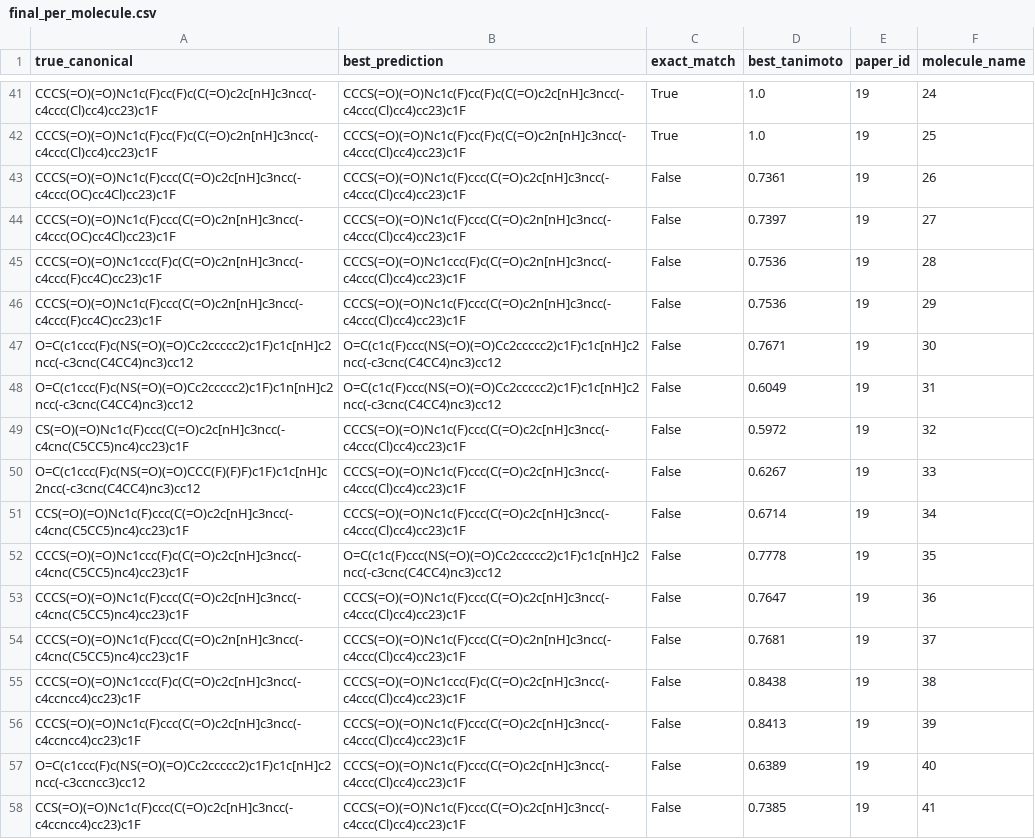
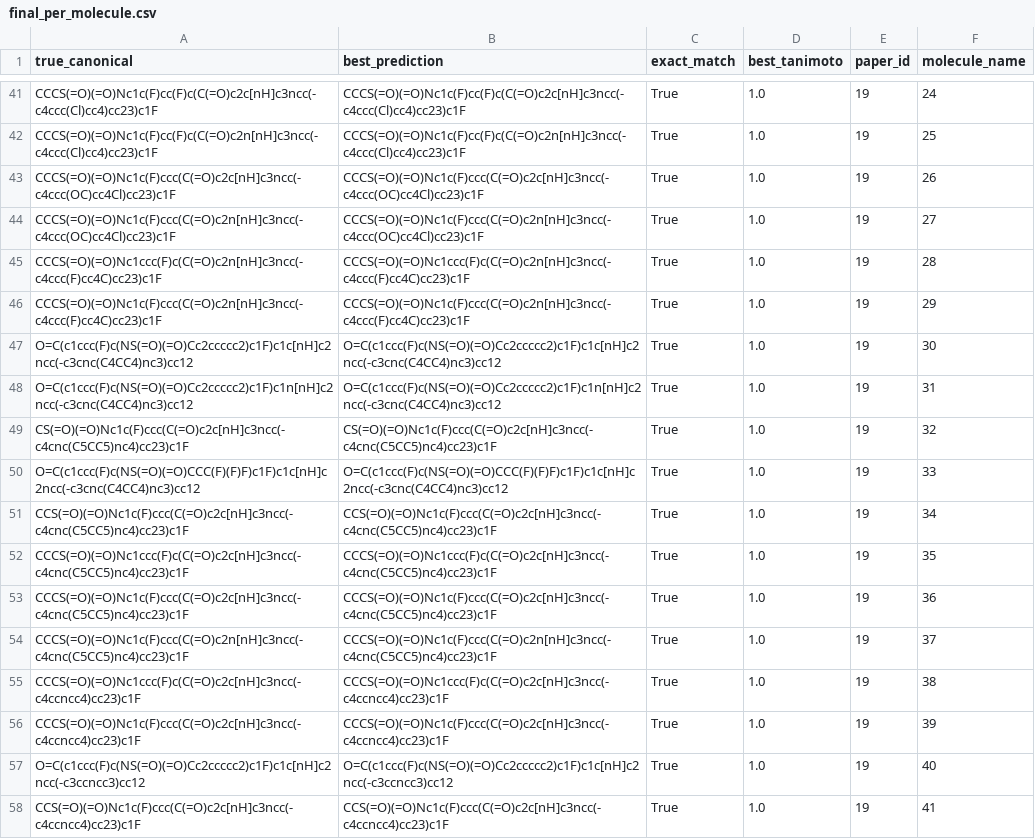
Before and after one commit to jasferdavidgabriel/xn_pipeline, a CSV file: results/A300/final_per_molecule.csv, drawn as a sheet; only a part is shown, gaps mark what is left out; the diff covers the shown part only.

```diff
--- a/results/A300/final_per_molecule.csv
+++ b/results/A300/final_per_molecule.csv
@@ -42,17 +42,17 @@ CCCS(=O)(=O)Nc1c(F)cc(F)c(C(=O)c2c[nH]c3ncc(-c4ccc(Cl)cc4)cc23)c1F,CCCS(=O)(=O)N
 CCCS(=O)(=O)Nc1c(F)cc(F)c(C(=O)c2n[nH]c3ncc(-c4ccc(Cl)cc4)cc23)c1F,CCCS(=O)(=O)Nc1c(F)cc(F)c(C(=O)c2n[nH]c3ncc(-c4ccc(Cl)cc4)cc23)c1F,True,1.0,19,25
-CCCS(=O)(=O)Nc1c(F)ccc(C(=O)c2c[nH]c3ncc(-c4ccc(OC)cc4Cl)cc23)c1F,CCCS(=O)(=O)Nc1c(F)ccc(C(=O)c2c[nH]c3ncc(-c4ccc(Cl)cc4)cc23)c1F,False,0.7361,19,26
-CCCS(=O)(=O)Nc1c(F)ccc(C(=O)c2n[nH]c3ncc(-c4ccc(OC)cc4Cl)cc23)c1F,CCCS(=O)(=O)Nc1c(F)ccc(C(=O)c2n[nH]c3ncc(-c4ccc(Cl)cc4)cc23)c1F,False,0.7397,19,27
-CCCS(=O)(=O)Nc1ccc(F)c(C(=O)c2n[nH]c3ncc(-c4ccc(F)cc4C)cc23)c1F,CCCS(=O)(=O)Nc1ccc(F)c(C(=O)c2n[nH]c3ncc(-c4ccc(Cl)cc4)cc23)c1F,False,0.7536,19,28
-CCCS(=O)(=O)Nc1c(F)ccc(C(=O)c2n[nH]c3ncc(-c4ccc(F)cc4C)cc23)c1F,CCCS(=O)(=O)Nc1c(F)ccc(C(=O)c2n[nH]c3ncc(-c4ccc(Cl)cc4)cc23)c1F,False,0.7536,19,29
-O=C(c1ccc(F)c(NS(=O)(=O)Cc2ccccc2)c1F)c1c[nH]c2ncc(-c3cnc(C4CC4)nc3)cc12,O=C(c1c(F)ccc(NS(=O)(=O)Cc2ccccc2)c1F)c1c[nH]c2ncc(-c3cnc(C4CC4)nc3)cc12,False,0.7671,19,30
-O=C(c1ccc(F)c(NS(=O)(=O)Cc2ccccc2)c1F)c1n[nH]c2ncc(-c3cnc(C4CC4)nc3)cc12,O=C(c1c(F)ccc(NS(=O)(=O)Cc2ccccc2)c1F)c1c[nH]c2ncc(-c3cnc(C4CC4)nc3)cc12,False,0.6049,19,31
-CS(=O)(=O)Nc1c(F)ccc(C(=O)c2c[nH]c3ncc(-c4cnc(C5CC5)nc4)cc23)c1F,CCCS(=O)(=O)Nc1c(F)ccc(C(=O)c2c[nH]c3ncc(-c4ccc(Cl)cc4)cc23)c1F,False,0.5972,19,32
-O=C(c1ccc(F)c(NS(=O)(=O)CCC(F)(F)F)c1F)c1c[nH]c2ncc(-c3cnc(C4CC4)nc3)cc12,CCCS(=O)(=O)Nc1c(F)ccc(C(=O)c2c[nH]c3ncc(-c4ccc(Cl)cc4)cc23)c1F,False,0.6267,19,33
-CCS(=O)(=O)Nc1c(F)ccc(C(=O)c2c[nH]c3ncc(-c4cnc(C5CC5)nc4)cc23)c1F,CCCS(=O)(=O)Nc1c(F)ccc(C(=O)c2c[nH]c3ncc(-c4ccc(Cl)cc4)cc23)c1F,False,0.6714,19,34
-CCCS(=O)(=O)Nc1ccc(F)c(C(=O)c2c[nH]c3ncc(-c4cnc(C5CC5)nc4)cc23)c1F,O=C(c1c(F)ccc(NS(=O)(=O)Cc2ccccc2)c1F)c1c[nH]c2ncc(-c3cnc(C4CC4)nc3)cc12,False,0.7778,19,35
-CCCS(=O)(=O)Nc1c(F)ccc(C(=O)c2c[nH]c3ncc(-c4cnc(C5CC5)nc4)cc23)c1F,CCCS(=O)(=O)Nc1c(F)ccc(C(=O)c2c[nH]c3ncc(-c4ccc(Cl)cc4)cc23)c1F,False,0.7647,19,36
-CCCS(=O)(=O)Nc1c(F)ccc(C(=O)c2n[nH]c3ncc(-c4cnc(C5CC5)nc4)cc23)c1F,CCCS(=O)(=O)Nc1c(F)ccc(C(=O)c2n[nH]c3ncc(-c4ccc(Cl)cc4)cc23)c1F,False,0.7681,19,37
-CCCS(=O)(=O)Nc1ccc(F)c(C(=O)c2c[nH]c3ncc(-c4ccncc4)cc23)c1F,CCCS(=O)(=O)Nc1ccc(F)c(C(=O)c2c[nH]c3ncc(-c4ccc(Cl)cc4)cc23)c1F,False,0.8438,19,38
-CCCS(=O)(=O)Nc1c(F)ccc(C(=O)c2c[nH]c3ncc(-c4ccncc4)cc23)c1F,CCCS(=O)(=O)Nc1c(F)ccc(C(=O)c2c[nH]c3ncc(-c4ccc(Cl)cc4)cc23)c1F,False,0.8413,19,39
-O=C(c1ccc(F)c(NS(=O)(=O)Cc2ccccc2)c1F)c1c[nH]c2ncc(-c3ccncc3)cc12,CCCS(=O)(=O)Nc1c(F)ccc(C(=O)c2c[nH]c3ncc(-c4ccc(Cl)cc4)cc23)c1F,False,0.6389,19,40
-CCS(=O)(=O)Nc1c(F)ccc(C(=O)c2c[nH]c3ncc(-c4ccncc4)cc23)c1F,CCCS(=O)(=O)Nc1c(F)ccc(C(=O)c2c[nH]c3ncc(-c4ccc(Cl)cc4)cc23)c1F,False,0.7385,19,41
+CCCS(=O)(=O)Nc1c(F)ccc(C(=O)c2c[nH]c3ncc(-c4ccc(OC)cc4Cl)cc23)c1F,CCCS(=O)(=O)Nc1c(F)ccc(C(=O)c2c[nH]c3ncc(-c4ccc(OC)cc4Cl)cc23)c1F,True,1.0,19,26
+CCCS(=O)(=O)Nc1c(F)ccc(C(=O)c2n[nH]c3ncc(-c4ccc(OC)cc4Cl)cc23)c1F,CCCS(=O)(=O)Nc1c(F)ccc(C(=O)c2n[nH]c3ncc(-c4ccc(OC)cc4Cl)cc23)c1F,True,1.0,19,27
+CCCS(=O)(=O)Nc1ccc(F)c(C(=O)c2n[nH]c3ncc(-c4ccc(F)cc4C)cc23)c1F,CCCS(=O)(=O)Nc1ccc(F)c(C(=O)c2n[nH]c3ncc(-c4ccc(F)cc4C)cc23)c1F,True,1.0,19,28
+CCCS(=O)(=O)Nc1c(F)ccc(C(=O)c2n[nH]c3ncc(-c4ccc(F)cc4C)cc23)c1F,CCCS(=O)(=O)Nc1c(F)ccc(C(=O)c2n[nH]c3ncc(-c4ccc(F)cc4C)cc23)c1F,True,1.0,19,29
+O=C(c1ccc(F)c(NS(=O)(=O)Cc2ccccc2)c1F)c1c[nH]c2ncc(-c3cnc(C4CC4)nc3)cc12,O=C(c1ccc(F)c(NS(=O)(=O)Cc2ccccc2)c1F)c1c[nH]c2ncc(-c3cnc(C4CC4)nc3)cc12,True,1.0,19,30
+O=C(c1ccc(F)c(NS(=O)(=O)Cc2ccccc2)c1F)c1n[nH]c2ncc(-c3cnc(C4CC4)nc3)cc12,O=C(c1ccc(F)c(NS(=O)(=O)Cc2ccccc2)c1F)c1n[nH]c2ncc(-c3cnc(C4CC4)nc3)cc12,True,1.0,19,31
+CS(=O)(=O)Nc1c(F)ccc(C(=O)c2c[nH]c3ncc(-c4cnc(C5CC5)nc4)cc23)c1F,CS(=O)(=O)Nc1c(F)ccc(C(=O)c2c[nH]c3ncc(-c4cnc(C5CC5)nc4)cc23)c1F,True,1.0,19,32
+O=C(c1ccc(F)c(NS(=O)(=O)CCC(F)(F)F)c1F)c1c[nH]c2ncc(-c3cnc(C4CC4)nc3)cc12,O=C(c1ccc(F)c(NS(=O)(=O)CCC(F)(F)F)c1F)c1c[nH]c2ncc(-c3cnc(C4CC4)nc3)cc12,True,1.0,19,33
+CCS(=O)(=O)Nc1c(F)ccc(C(=O)c2c[nH]c3ncc(-c4cnc(C5CC5)nc4)cc23)c1F,CCS(=O)(=O)Nc1c(F)ccc(C(=O)c2c[nH]c3ncc(-c4cnc(C5CC5)nc4)cc23)c1F,True,1.0,19,34
+CCCS(=O)(=O)Nc1ccc(F)c(C(=O)c2c[nH]c3ncc(-c4cnc(C5CC5)nc4)cc23)c1F,CCCS(=O)(=O)Nc1ccc(F)c(C(=O)c2c[nH]c3ncc(-c4cnc(C5CC5)nc4)cc23)c1F,True,1.0,19,35
+CCCS(=O)(=O)Nc1c(F)ccc(C(=O)c2c[nH]c3ncc(-c4cnc(C5CC5)nc4)cc23)c1F,CCCS(=O)(=O)Nc1c(F)ccc(C(=O)c2c[nH]c3ncc(-c4cnc(C5CC5)nc4)cc23)c1F,True,1.0,19,36
+CCCS(=O)(=O)Nc1c(F)ccc(C(=O)c2n[nH]c3ncc(-c4cnc(C5CC5)nc4)cc23)c1F,CCCS(=O)(=O)Nc1c(F)ccc(C(=O)c2n[nH]c3ncc(-c4cnc(C5CC5)nc4)cc23)c1F,True,1.0,19,37
+CCCS(=O)(=O)Nc1ccc(F)c(C(=O)c2c[nH]c3ncc(-c4ccncc4)cc23)c1F,CCCS(=O)(=O)Nc1ccc(F)c(C(=O)c2c[nH]c3ncc(-c4ccncc4)cc23)c1F,True,1.0,19,38
+CCCS(=O)(=O)Nc1c(F)ccc(C(=O)c2c[nH]c3ncc(-c4ccncc4)cc23)c1F,CCCS(=O)(=O)Nc1c(F)ccc(C(=O)c2c[nH]c3ncc(-c4ccncc4)cc23)c1F,True,1.0,19,39
+O=C(c1ccc(F)c(NS(=O)(=O)Cc2ccccc2)c1F)c1c[nH]c2ncc(-c3ccncc3)cc12,O=C(c1ccc(F)c(NS(=O)(=O)Cc2ccccc2)c1F)c1c[nH]c2ncc(-c3ccncc3)cc12,True,1.0,19,40
+CCS(=O)(=O)Nc1c(F)ccc(C(=O)c2c[nH]c3ncc(-c4ccncc4)cc23)c1F,CCS(=O)(=O)Nc1c(F)ccc(C(=O)c2c[nH]c3ncc(-c4ccncc4)cc23)c1F,True,1.0,19,41
```
Also changed, not shown: 24 edited cells elsewhere in this file, 3 other files.
